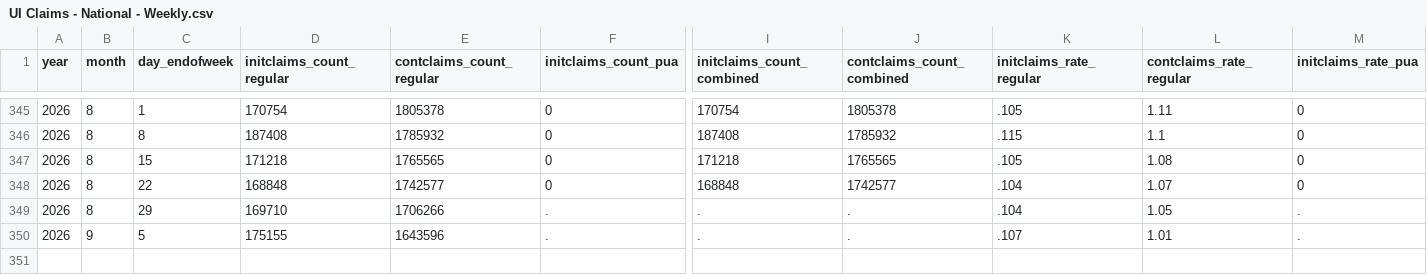
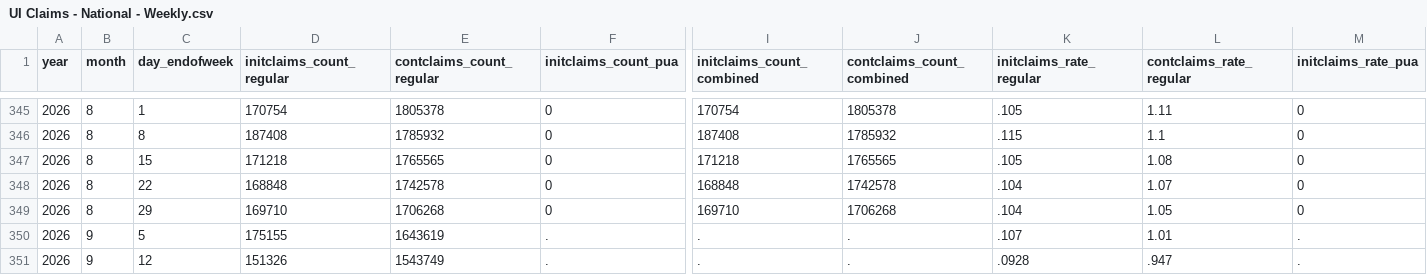
Before and after one commit to OpportunityInsights/EconomicTracker, a CSV file: data/UI Claims - National - Weekly.csv, drawn as a sheet; only a part is shown, gaps mark what is left out; addresses are those after the commit; rows hold the shown columns only; the diff names each change by its address in the sheet, - before the commit and + after, or states it on an @@ line.

```diff
--- a/data/UI Claims - National - Weekly.csv
+++ b/data/UI Claims - National - Weekly.csv
-E348 (contclaims_count_regular): 1742577
+E348 (contclaims_count_regular): 1742578
-J348 (contclaims_count_combined): 1742577
+J348 (contclaims_count_combined): 1742578
+row 349: 2026 | 8 | 29 | 169710 | 1706268 | 0 | 169710 | 1706268 | .104 | 1.05 | 0
-B350 (month): 8
+B350 (month): 9
-C350 (day_endofweek): 29
+C350 (day_endofweek): 5
-D350 (initclaims_count_regular): 169710
+D350 (initclaims_count_regular): 175155
-E350 (contclaims_count_regular): 1706266
+E350 (contclaims_count_regular): 1643619
-K350 (initclaims_rate_regular): .104
+K350 (initclaims_rate_regular): .107
-L350 (contclaims_rate_regular): 1.05
+L350 (contclaims_rate_regular): 1.01
-C351 (day_endofweek): 5
+C351 (day_endofweek): 12
-D351 (initclaims_count_regular): 175155
+D351 (initclaims_count_regular): 151326
-E351 (contclaims_count_regular): 1643596
+E351 (contclaims_count_regular): 1543749
-K351 (initclaims_rate_regular): .107
+K351 (initclaims_rate_regular): .0928
-L351 (contclaims_rate_regular): 1.01
+L351 (contclaims_rate_regular): .947
```
Also changed, not shown: data/UI Claims - City - Weekly.csv, 2 other files.
